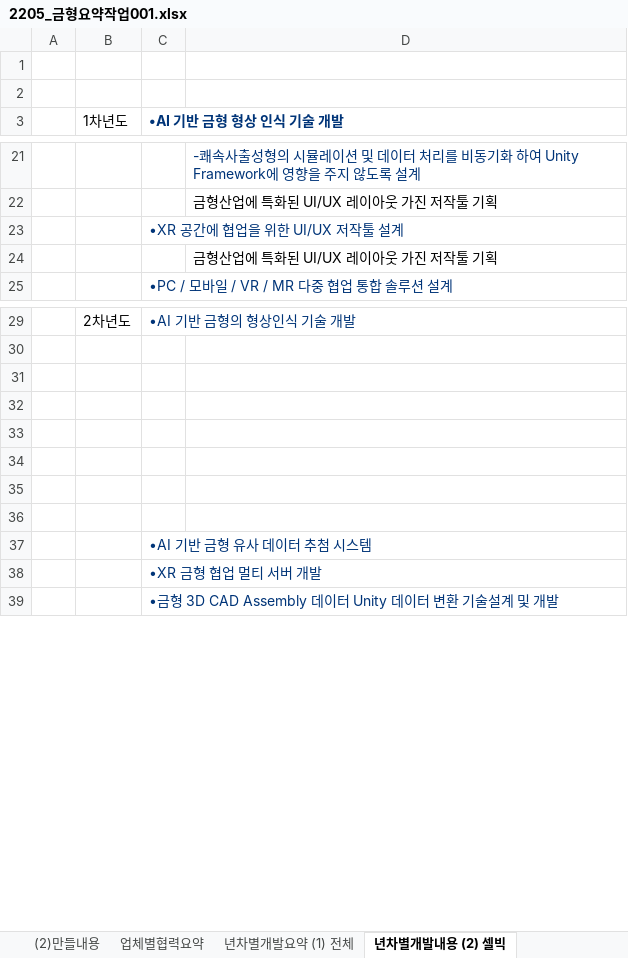
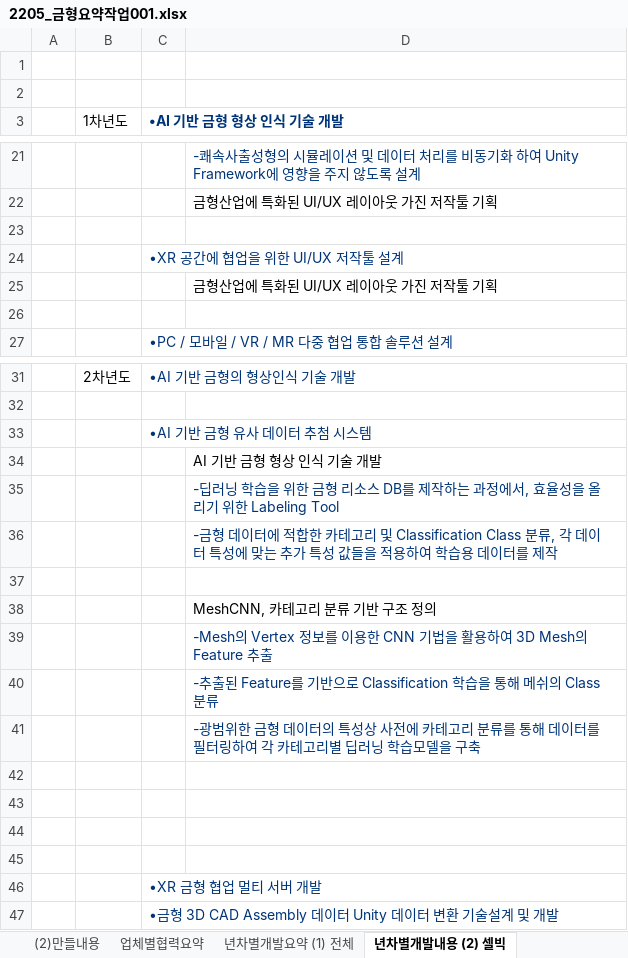
Before and after one commit to jyanoss/Docx, an Excel workbook: 2205_금형요약_001/2205_금형요약작업001.xlsx, sheet 년차별개발내용 (2) 셀빅, drawn as a sheet; only a part is shown, gaps mark what is left out; values as stored, in another font and other column widths than the file's, no borders; removed rows and columns are numbered as before the commit, all else as after; the diff names each change by its address in the sheet, - before the commit and + after, or states it on an @@ line.

Commit message:
1111

```diff
--- a/2205_금형요약_001/2205_금형요약작업001.xlsx (sheet 년차별개발내용 (2) 셀빅)
+++ b/2205_금형요약_001/2205_금형요약작업001.xlsx (sheet 년차별개발내용 (2) 셀빅)
+row 23: (empty)
+row 26: (empty)
@@ row 37 moved to row 33: •AI 기반 금형 유사 데이터 추첨 시스템 @@
+row 34:  |  |  | AI 기반 금형 형상 인식 기술 개발
+row 35:  |  |  | -딥러닝 학습을 위한 금형 리소스 DB를 제작하는 과정에서, 효율성을 올리기 위한 Labeling Tool
+row 36:  |  |  | -금형 데이터에 적합한 카테고리 및 Classification Class 분류, 각 데이터 특성에 맞는 추가 특성 값들을 적용하여 학습용 데이터를 제작
+row 37: (empty)
+row 38:  |  |  | MeshCNN, 카테고리 분류 기반 구조 정의
+row 39:  |  |  | -Mesh의 Vertex 정보를 이용한 CNN 기법을 활용하여 3D Mesh의 Feature 추출
+row 40:  |  |  | -추출된 Feature를 기반으로 Classification 학습을 통해 메쉬의 Class 분류
+row 41:  |  |  | -광범위한 금형 데이터의 특성상 사전에 카테고리 분류를 통해 데이터를 필터링하여 각 카테고리별 딥러닝 학습모델을 구축
-row 35: (empty)
-row 36: (empty)
```
